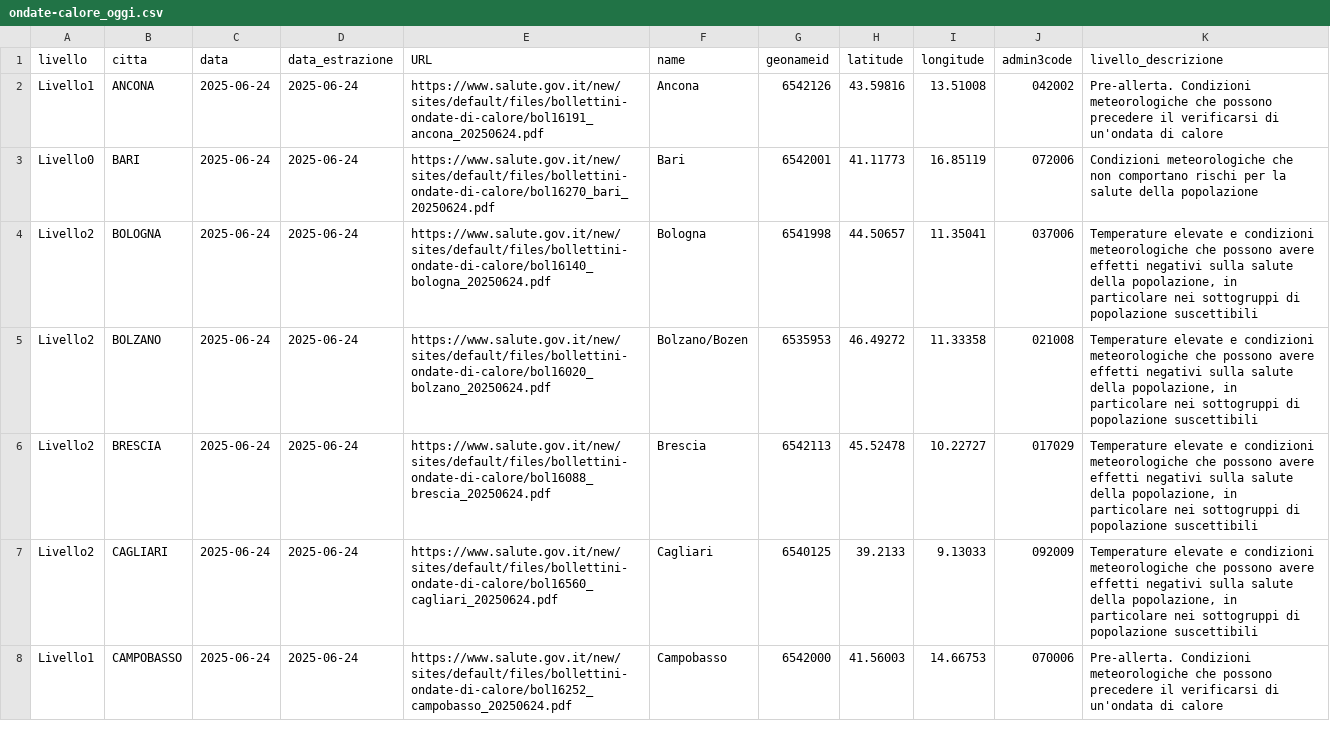
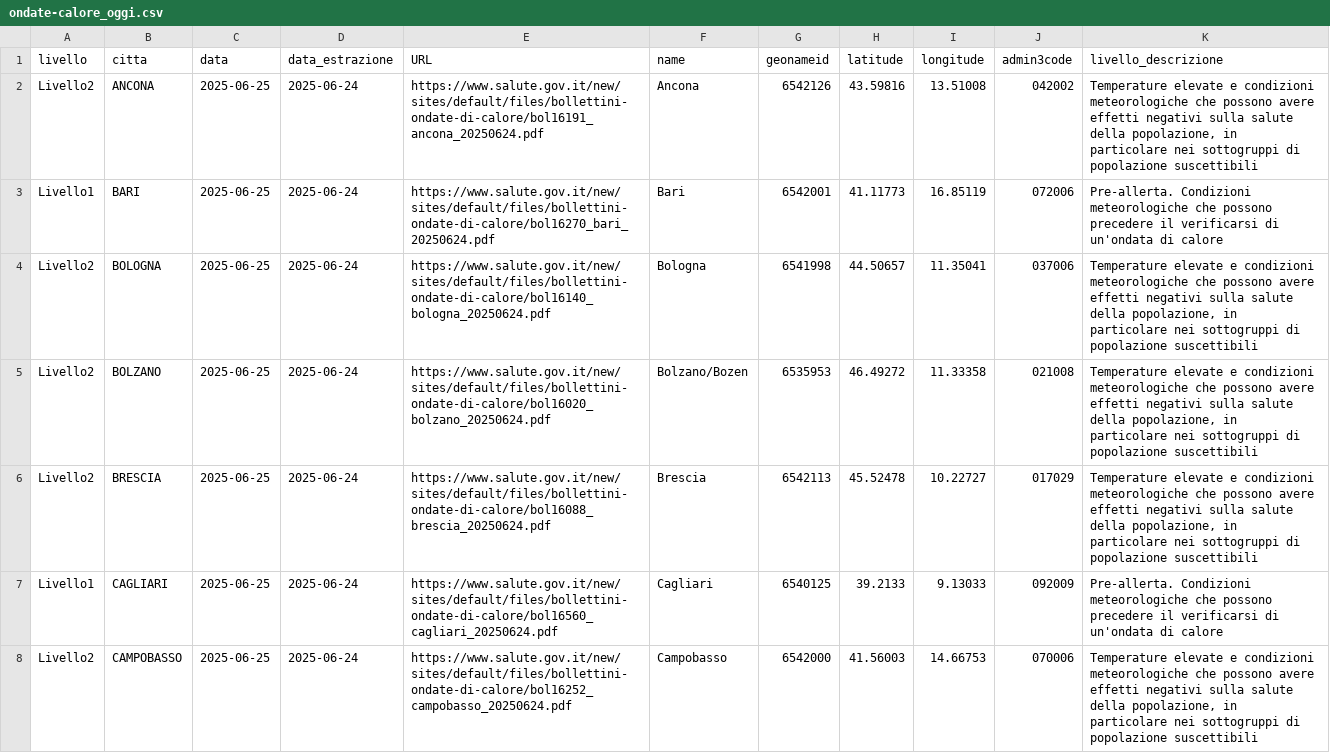
Before and after one commit to ondata/ondate-calore, a CSV file: data/ondate-calore_oggi.csv, drawn as a sheet; only a part is shown; the diff covers the shown part only.

```diff
--- a/data/ondate-calore_oggi.csv
+++ b/data/ondate-calore_oggi.csv
@@ -1,8 +1,8 @@
 livello,citta,data,data_estrazione,URL,name,geonameid,latitude,longitude,admin3code,livello_descrizione
-Livello1,ANCONA,2025-06-24,2025-06-24,https://www.salute.gov.it/new/sites/default/files/bollettini-ondate-di-calore/bol16191_ancona_20250624.pdf,Ancona,6542126,43.59816,13.51008,042002,Pre-allerta. Condizioni meteorologiche che possono precedere il verificarsi di un'ondata di calore
-Livello0,BARI,2025-06-24,2025-06-24,https://www.salute.gov.it/new/sites/default/files/bollettini-ondate-di-calore/bol16270_bari_20250624.pdf,Bari,6542001,41.11773,16.85119,072006,Condizioni meteorologiche che non comportano rischi per la salute della popolazione
-Livello2,BOLOGNA,2025-06-24,2025-06-24,https://www.salute.gov.it/new/sites/default/files/bollettini-ondate-di-calore/bol16140_bologna_20250624.pdf,Bologna,6541998,44.50657,11.35041,037006,"Temperature elevate e condizioni meteorologiche che possono avere effetti negativi sulla salute della popolazione, in particolare nei sottogruppi di popolazione suscettibili"
-Livello2,BOLZANO,2025-06-24,2025-06-24,https://www.salute.gov.it/new/sites/default/files/bollettini-ondate-di-calore/bol16020_bolzano_20250624.pdf,Bolzano/Bozen,6535953,46.49272,11.33358,021008,"Temperature elevate e condizioni meteorologiche che possono avere effetti negativi sulla salute della popolazione, in particolare nei sottogruppi di popolazione suscettibili"
-Livello2,BRESCIA,2025-06-24,2025-06-24,https://www.salute.gov.it/new/sites/default/files/bollettini-ondate-di-calore/bol16088_brescia_20250624.pdf,Brescia,6542113,45.52478,10.22727,017029,"Temperature elevate e condizioni meteorologiche che possono avere effetti negativi sulla salute della popolazione, in particolare nei sottogruppi di popolazione suscettibili"
-Livello2,CAGLIARI,2025-06-24,2025-06-24,https://www.salute.gov.it/new/sites/default/files/bollettini-ondate-di-calore/bol16560_cagliari_20250624.pdf,Cagliari,6540125,39.2133,9.13033,092009,"Temperature elevate e condizioni meteorologiche che possono avere effetti negativi sulla salute della popolazione, in particolare nei sottogruppi di popolazione suscettibili"
-Livello1,CAMPOBASSO,2025-06-24,2025-06-24,https://www.salute.gov.it/new/sites/default/files/bollettini-ondate-di-calore/bol16252_campobasso_20250624.pdf,Campobasso,6542000,41.56003,14.66753,070006,Pre-allerta. Condizioni meteorologiche che possono precedere il verificarsi di un'ondata di calore
+Livello2,ANCONA,2025-06-25,2025-06-24,https://www.salute.gov.it/new/sites/default/files/bollettini-ondate-di-calore/bol16191_ancona_20250624.pdf,Ancona,6542126,43.59816,13.51008,042002,"Temperature elevate e condizioni meteorologiche che possono avere effetti negativi sulla salute della popolazione, in particolare nei sottogruppi di popolazione suscettibili"
+Livello1,BARI,2025-06-25,2025-06-24,https://www.salute.gov.it/new/sites/default/files/bollettini-ondate-di-calore/bol16270_bari_20250624.pdf,Bari,6542001,41.11773,16.85119,072006,Pre-allerta. Condizioni meteorologiche che possono precedere il verificarsi di un'ondata di calore
+Livello2,BOLOGNA,2025-06-25,2025-06-24,https://www.salute.gov.it/new/sites/default/files/bollettini-ondate-di-calore/bol16140_bologna_20250624.pdf,Bologna,6541998,44.50657,11.35041,037006,"Temperature elevate e condizioni meteorologiche che possono avere effetti negativi sulla salute della popolazione, in particolare nei sottogruppi di popolazione suscettibili"
+Livello2,BOLZANO,2025-06-25,2025-06-24,https://www.salute.gov.it/new/sites/default/files/bollettini-ondate-di-calore/bol16020_bolzano_20250624.pdf,Bolzano/Bozen,6535953,46.49272,11.33358,021008,"Temperature elevate e condizioni meteorologiche che possono avere effetti negativi sulla salute della popolazione, in particolare nei sottogruppi di popolazione suscettibili"
+Livello2,BRESCIA,2025-06-25,2025-06-24,https://www.salute.gov.it/new/sites/default/files/bollettini-ondate-di-calore/bol16088_brescia_20250624.pdf,Brescia,6542113,45.52478,10.22727,017029,"Temperature elevate e condizioni meteorologiche che possono avere effetti negativi sulla salute della popolazione, in particolare nei sottogruppi di popolazione suscettibili"
+Livello1,CAGLIARI,2025-06-25,2025-06-24,https://www.salute.gov.it/new/sites/default/files/bollettini-ondate-di-calore/bol16560_cagliari_20250624.pdf,Cagliari,6540125,39.2133,9.13033,092009,Pre-allerta. Condizioni meteorologiche che possono precedere il verificarsi di un'ondata di calore
+Livello2,CAMPOBASSO,2025-06-25,2025-06-24,https://www.salute.gov.it/new/sites/default/files/bollettini-ondate-di-calore/bol16252_campobasso_20250624.pdf,Campobasso,6542000,41.56003,14.66753,070006,"Temperature elevate e condizioni meteorologiche che possono avere effetti negativi sulla salute della popolazione, in particolare nei sottogruppi di popolazione suscettibili"
```
Also changed, not shown: 44 edited cells elsewhere in this file, elaborazioni/ondate-calore_oggi.csv.
